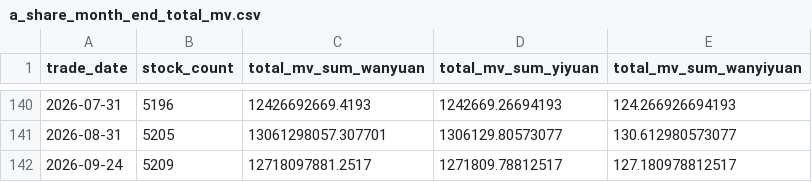
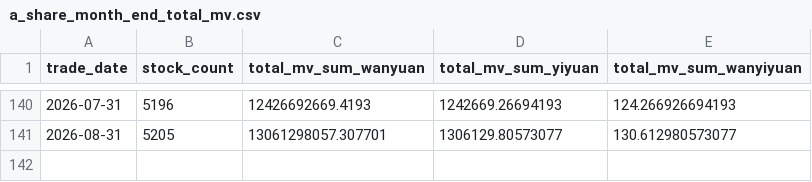
Before and after one commit to daoshihaideba/dposit_market_ratio, a CSV file: a_share_month_end_total_mv.csv, drawn as a sheet; only a part is shown, gaps mark what is left out; the diff names each change by its address in the sheet, - before the commit and + after, or states it on an @@ line.

```diff
--- a/a_share_month_end_total_mv.csv
+++ b/a_share_month_end_total_mv.csv
-row 142: 2026-09-24 | 5209 | 12718097881.2517 | 1271809.78812517 | 127.180978812517
```
Also changed, not shown: 2 other files.
